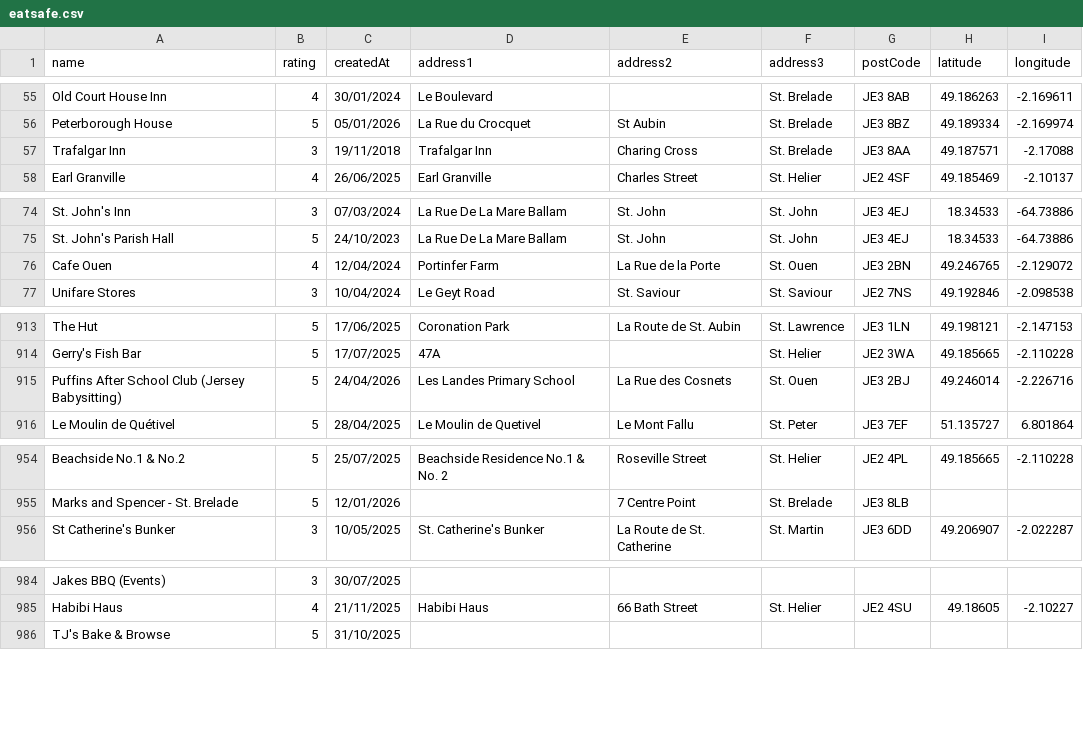
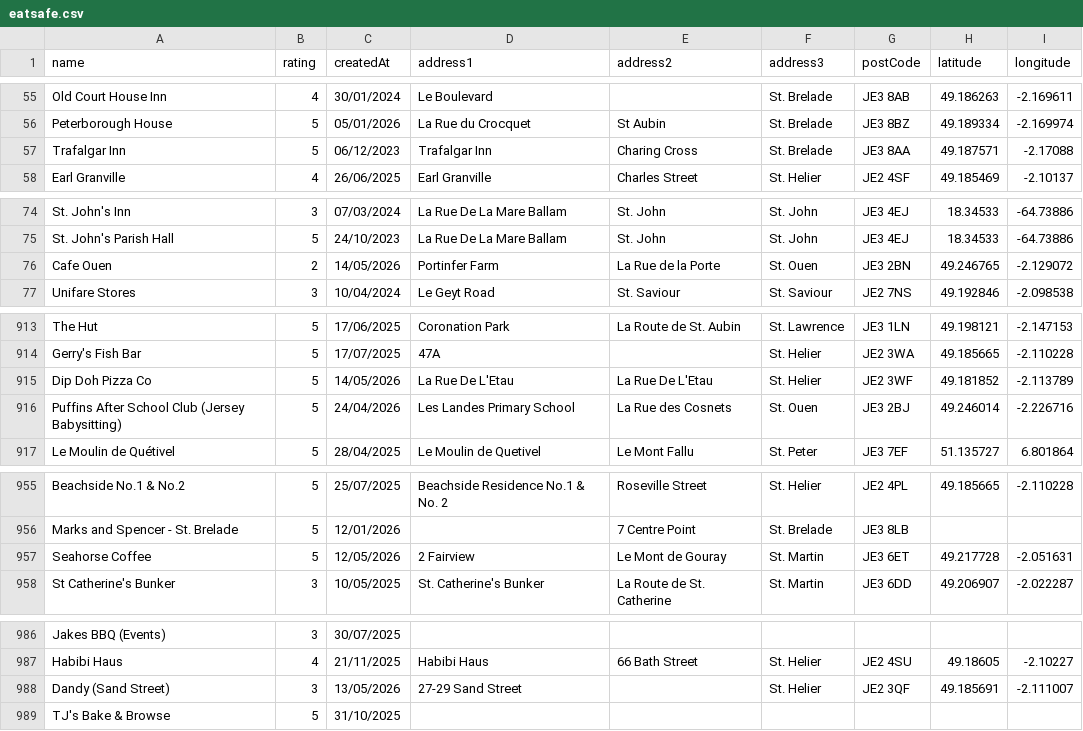
Before and after one commit to glitchjsy/opendata-downloads, a CSV file: data/eatsafe/eatsafe.csv, drawn as a sheet; only a part is shown, gaps mark what is left out; the diff covers the shown part only.

```diff
--- a/data/eatsafe/eatsafe.csv
+++ b/data/eatsafe/eatsafe.csv
@@ -56,3 +56,3 @@ Old Court House Inn,4,30/01/2024,Le Boulevard,,St. Brelade,JE3 8AB,49.186263,-2.
 Peterborough House,5,05/01/2026,La Rue du Crocquet,St Aubin,St. Brelade,JE3 8BZ,49.189334,-2.169974
-Trafalgar Inn,3,19/11/2018,Trafalgar Inn,Charing Cross,St. Brelade,JE3 8AA,49.187571,-2.17088
+Trafalgar Inn,5,06/12/2023,Trafalgar Inn,Charing Cross,St. Brelade,JE3 8AA,49.187571,-2.17088
 Earl Granville,4,26/06/2025,Earl Granville,Charles Street,St. Helier,JE2 4SF,49.185469,-2.10137
@@ -75,3 +75,3 @@ St. John's Inn,3,07/03/2024,La Rue De La Mare Ballam,St. John,St. John,JE3 4EJ,1
 St. John's Parish Hall,5,24/10/2023,La Rue De La Mare Ballam,St. John,St. John,JE3 4EJ,18.34533,-64.73886
-Cafe Ouen,4,12/04/2024,Portinfer Farm,La Rue de la Porte,St. Ouen,JE3 2BN,49.246765,-2.129072
+Cafe Ouen,2,14/05/2026,Portinfer Farm,La Rue de la Porte,St. Ouen,JE3 2BN,49.246765,-2.129072
 Unifare Stores,3,10/04/2024,Le Geyt Road,St. Saviour,St. Saviour,JE2 7NS,49.192846,-2.098538
@@ -914,2 +914,3 @@ The Hut,5,17/06/2025,Coronation Park,La Route de St. Aubin,St. Lawrence,JE3 1LN,
 Gerry's Fish Bar,5,17/07/2025,47A,,St. Helier,JE2 3WA,49.185665,-2.110228
+Dip Doh Pizza Co,5,14/05/2026,La Rue De L'Etau,La Rue De L'Etau,St. Helier,JE2 3WF,49.181852,-2.113789
 Puffins After School Club (Jersey Babysitting),5,24/04/2026,Les Landes Primary School,La Rue des Cosnets,St. Ouen,JE3 2BJ,49.246014,-2.226716
@@ -955,2 +956,3 @@ Beachside No.1 & No.2,5,25/07/2025,Beachside Residence No.1 & No. 2,Roseville St
 Marks and Spencer - St. Brelade,5,12/01/2026,,7 Centre Point,St. Brelade,JE3 8LB,,
+Seahorse Coffee,5,12/05/2026,2 Fairview,Le Mont de Gouray,St. Martin,JE3 6ET,49.217728,-2.051631
 St Catherine's Bunker,3,10/05/2025,St. Catherine's Bunker,La Route de St. Catherine,St. Martin,JE3 6DD,49.206907,-2.022287
@@ -985,2 +987,3 @@ Jakes BBQ (Events),3,30/07/2025,,,,,,
 Habibi Haus,4,21/11/2025,Habibi Haus,66  Bath Street,St. Helier,JE2 4SU,49.18605,-2.10227
+Dandy (Sand Street),3,13/05/2026,27-29  Sand Street,,St. Helier,JE2 3QF,49.185691,-2.111007
 TJ's Bake & Browse,5,31/10/2025,,,,,,
```
Also changed, not shown: 2 edited cells elsewhere in this file, 4 other files.
